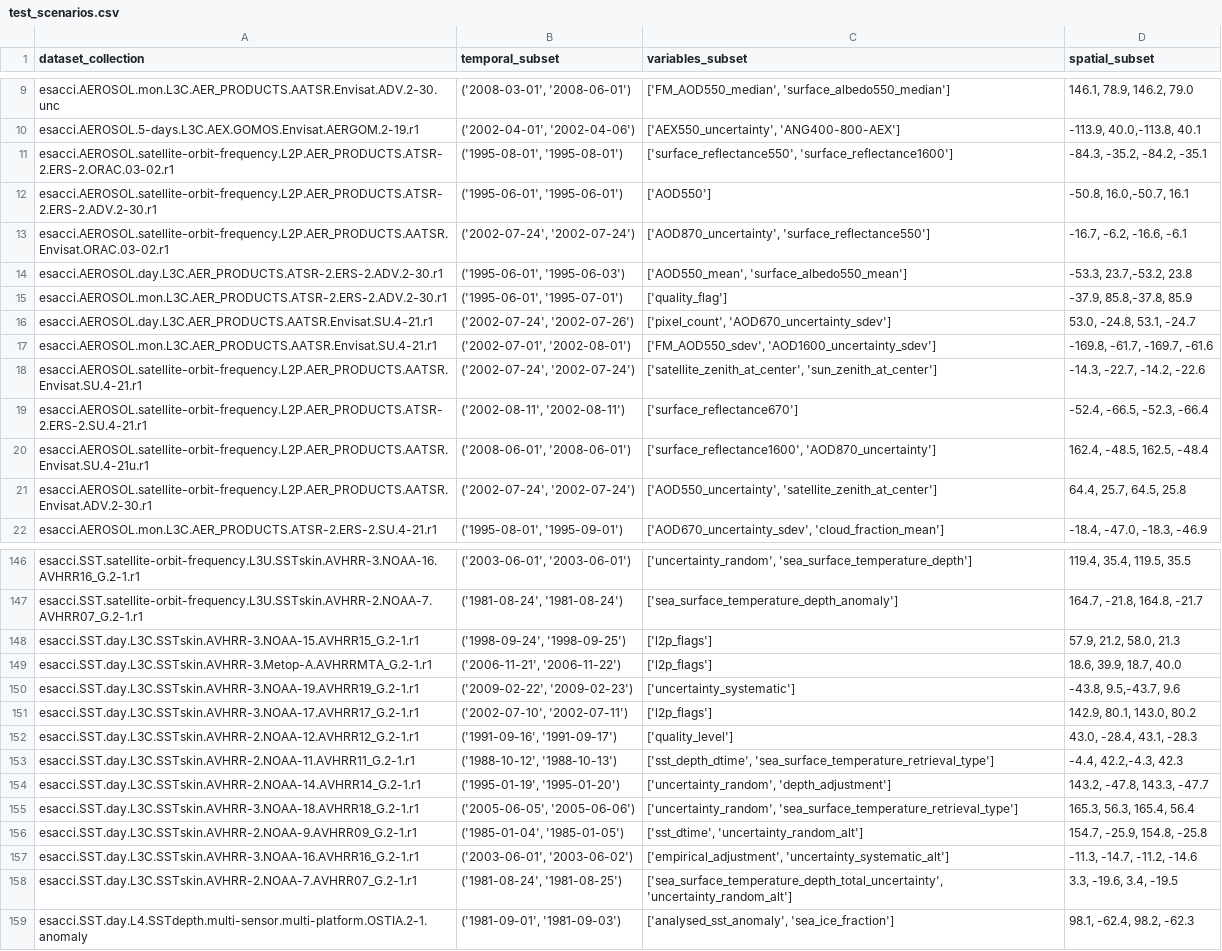
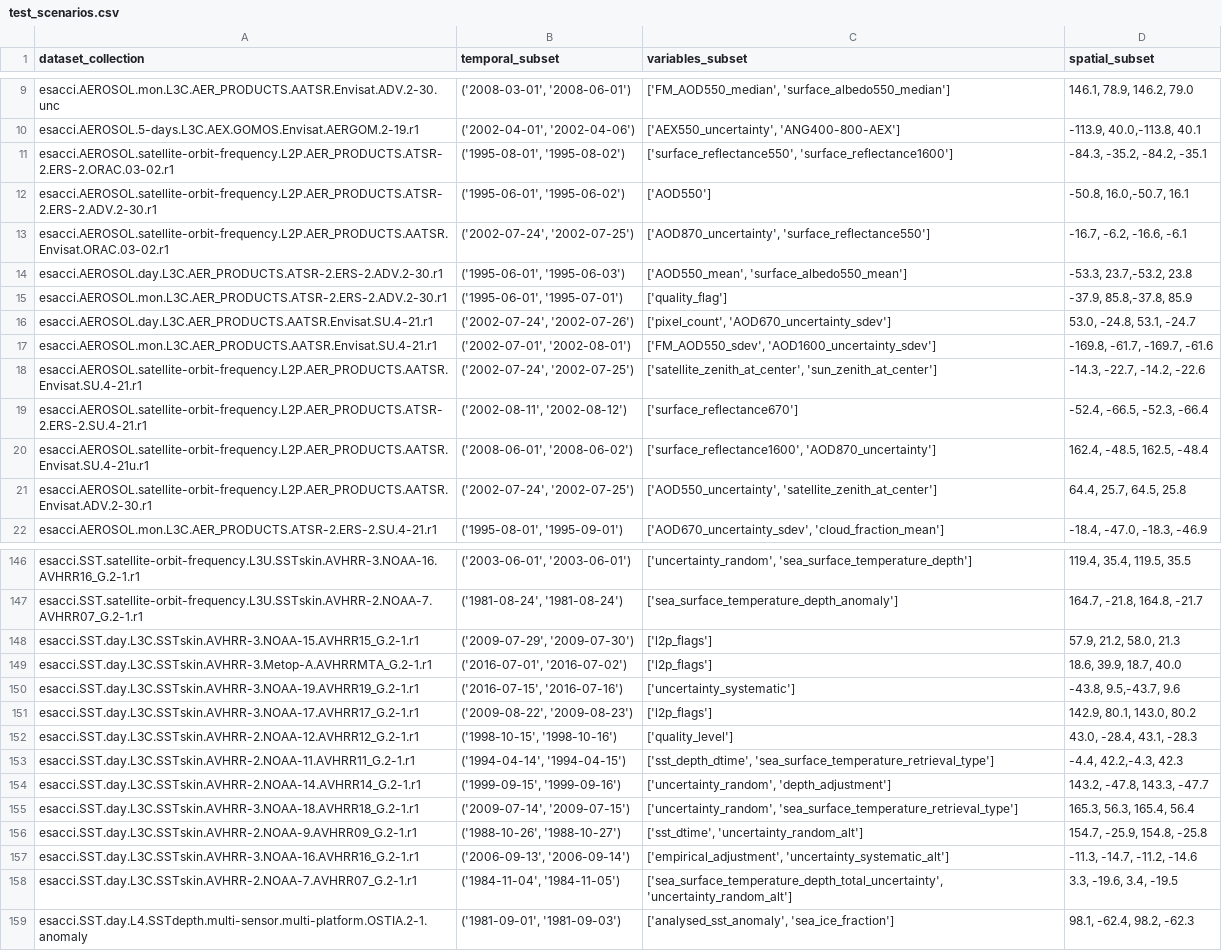
Before and after one commit to CCI-Tools/cate-e2e, a CSV file: validation/python/test_scenarios.csv, drawn as a sheet; only a part is shown, gaps mark what is left out; the diff covers the shown part only; the diff names each change by its address in the sheet, - before the commit and + after, or states it on an @@ line.

```diff
--- a/validation/python/test_scenarios.csv
+++ b/validation/python/test_scenarios.csv
-B11 (temporal_subset): ('1995-08-01', '1995-08-01')
+B11 (temporal_subset): ('1995-08-01', '1995-08-02')
-B12 (temporal_subset): ('1995-06-01', '1995-06-01')
+B12 (temporal_subset): ('1995-06-01', '1995-06-02')
-B13 (temporal_subset): ('2002-07-24', '2002-07-24')
+B13 (temporal_subset): ('2002-07-24', '2002-07-25')
-B18 (temporal_subset): ('2002-07-24', '2002-07-24')
+B18 (temporal_subset): ('2002-07-24', '2002-07-25')
-B19 (temporal_subset): ('2002-08-11', '2002-08-11')
+B19 (temporal_subset): ('2002-08-11', '2002-08-12')
-B20 (temporal_subset): ('2008-06-01', '2008-06-01')
+B20 (temporal_subset): ('2008-06-01', '2008-06-02')
-B21 (temporal_subset): ('2002-07-24', '2002-07-24')
+B21 (temporal_subset): ('2002-07-24', '2002-07-25')
-B148 (temporal_subset): ('1998-09-24', '1998-09-25')
+B148 (temporal_subset): ('2009-07-29', '2009-07-30')
-B149 (temporal_subset): ('2006-11-21', '2006-11-22')
+B149 (temporal_subset): ('2016-07-01', '2016-07-02')
-B150 (temporal_subset): ('2009-02-22', '2009-02-23')
+B150 (temporal_subset): ('2016-07-15', '2016-07-16')
-B151 (temporal_subset): ('2002-07-10', '2002-07-11')
+B151 (temporal_subset): ('2009-08-22', '2009-08-23')
-B152 (temporal_subset): ('1991-09-16', '1991-09-17')
+B152 (temporal_subset): ('1998-10-15', '1998-10-16')
-B153 (temporal_subset): ('1988-10-12', '1988-10-13')
+B153 (temporal_subset): ('1994-04-14', '1994-04-15')
-B154 (temporal_subset): ('1995-01-19', '1995-01-20')
+B154 (temporal_subset): ('1999-09-15', '1999-09-16')
-B155 (temporal_subset): ('2005-06-05', '2005-06-06')
+B155 (temporal_subset): ('2009-07-14', '2009-07-15')
-B156 (temporal_subset): ('1985-01-04', '1985-01-05')
+B156 (temporal_subset): ('1988-10-26', '1988-10-27')
-B157 (temporal_subset): ('2003-06-01', '2003-06-02')
+B157 (temporal_subset): ('2006-09-13', '2006-09-14')
-B158 (temporal_subset): ('1981-08-24', '1981-08-25')
+B158 (temporal_subset): ('1984-11-04', '1984-11-05')
```
Also changed, not shown: 25 edited cells elsewhere in this file, 1 other file.
